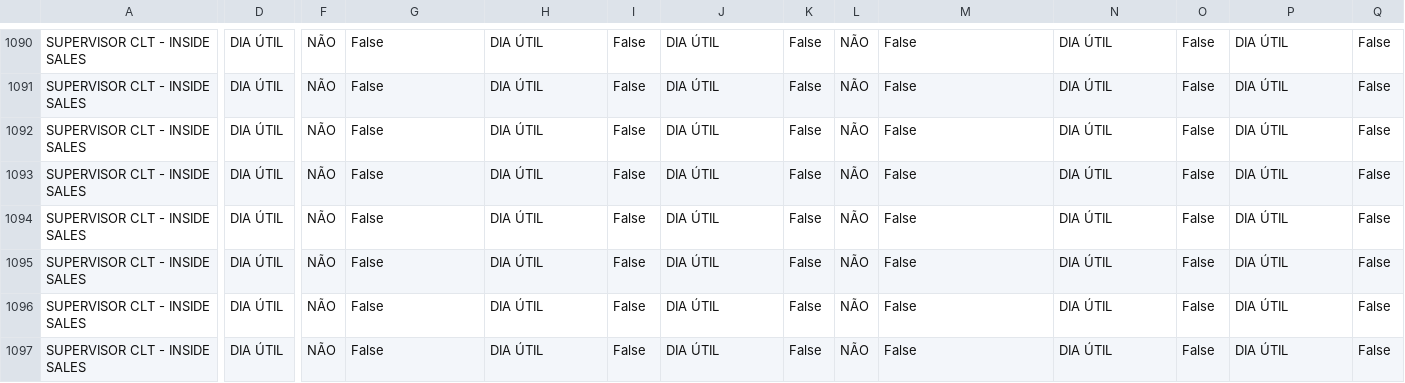
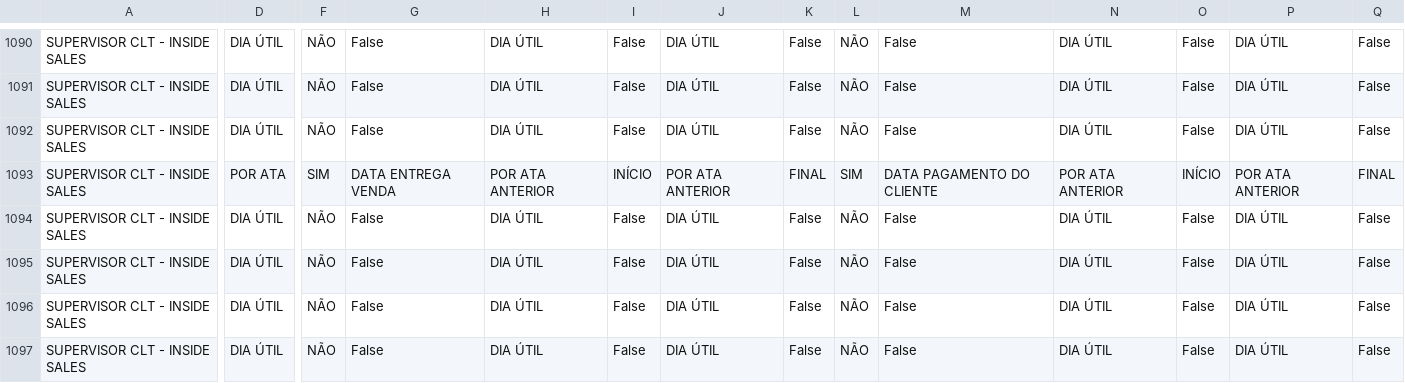
Before and after one commit to davigopi/Recibos, a CSV file: tables/table_Comissoes_ConfigPagamento.csv, drawn as a sheet; only a part is shown, gaps mark what is left out; the diff names each change by its address in the sheet, - before the commit and + after, or states it on an @@ line.

```diff
--- a/tables/table_Comissoes_ConfigPagamento.csv
+++ b/tables/table_Comissoes_ConfigPagamento.csv
-D1093: DIA ÚTIL
+D1093: POR ATA
-F1093: NÃO
+F1093: SIM
-G1093: False
+G1093: DATA ENTREGA VENDA
-H1093: DIA ÚTIL
+H1093: POR ATA ANTERIOR
-I1093: False
+I1093: INÍCIO
-J1093: DIA ÚTIL
+J1093: POR ATA ANTERIOR
-K1093: False
+K1093: FINAL
-L1093: NÃO
+L1093: SIM
-M1093: False
+M1093: DATA PAGAMENTO DO CLIENTE
-N1093: DIA ÚTIL
+N1093: POR ATA ANTERIOR
-O1093: False
+O1093: INÍCIO
-P1093: DIA ÚTIL
+P1093: POR ATA ANTERIOR
-Q1093: False
+Q1093: FINAL
```
Also changed, not shown: tables/table_Cadastro_Funcionario.csv, tables/table_Comissoes_Configuracao.csv, 12 other files.
